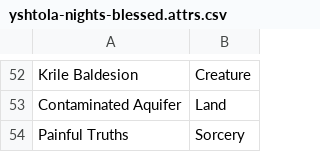
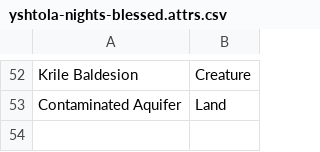
Before and after one commit to bmfrench89/MTGDeckBuilder, a CSV file: data/decks/yshtola-nights-blessed.attrs.csv, drawn as a sheet; only a part is shown, gaps mark what is left out; the diff names each change by its address in the sheet, - before the commit and + after, or states it on an @@ line.

```diff
--- a/data/decks/yshtola-nights-blessed.attrs.csv
+++ b/data/decks/yshtola-nights-blessed.attrs.csv
-row 54: Painful Truths | Sorcery
```
Also changed, not shown: data/decks/yshtola-nights-blessed.buylist.csv, data/decks/yshtola-nights-blessed.changes.csv, 3 other files.
